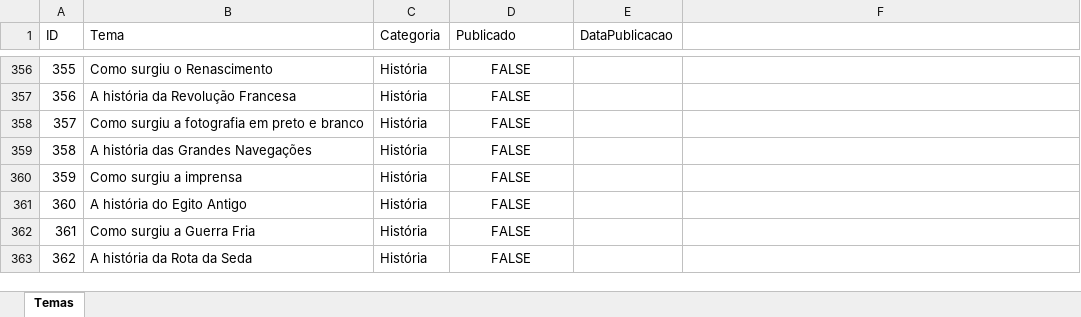
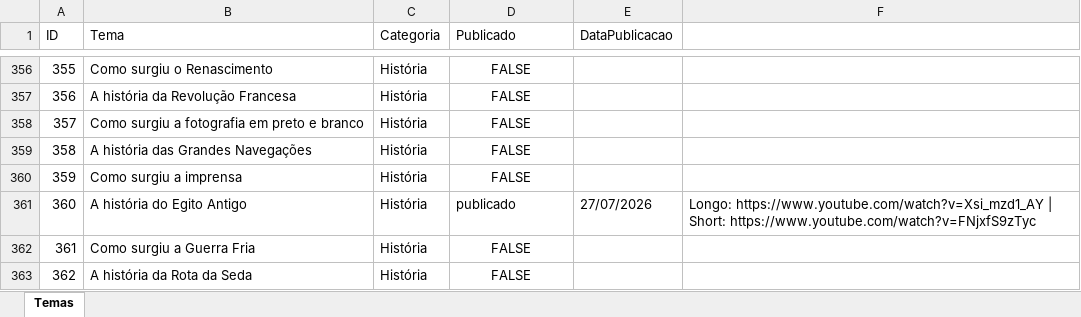
Before and after one commit to wilianjanez/InfoClubYT, an Excel workbook: temas/temas.xlsx, sheet Temas, drawn as a sheet; only a part is shown, gaps mark what is left out; values as stored, in another font and other column widths than the file's, no borders; the diff names each change by its address in the sheet, - before the commit and + after, or states it on an @@ line.

```diff
--- a/temas/temas.xlsx (sheet Temas)
+++ b/temas/temas.xlsx (sheet Temas)
-D361 (Publicado): FALSE
+D361 (Publicado): publicado
-D361 alignment: center
+D361 alignment: left
-E361 (DataPublicacao): (empty)
+E361 (DataPublicacao): 27/07/2026
-F361: (empty)
+F361: Longo: https://www.youtube.com/watch?v=Xsi_mzd1_AY | Short: https://www.youtube.com/watch?v=FNjxfS9zTyc
```
